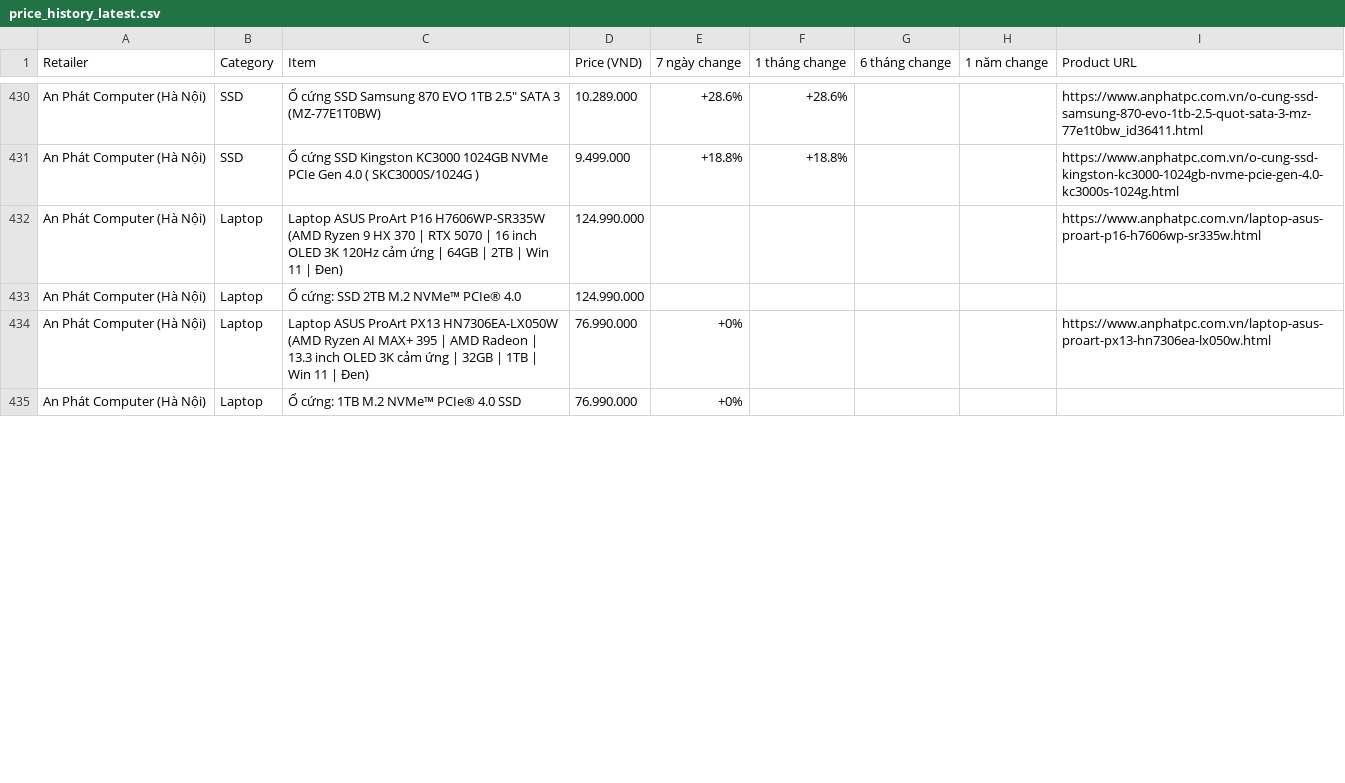
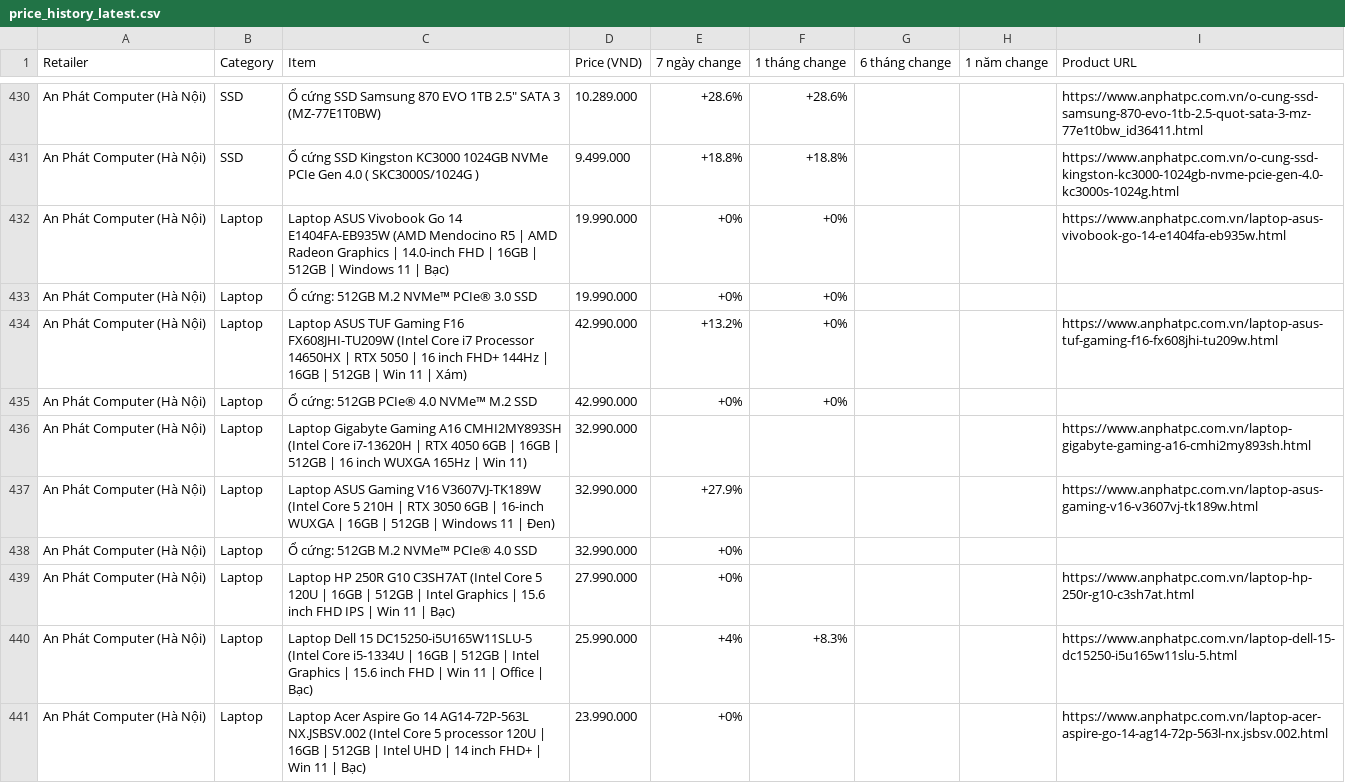
Before and after one commit to tuongphantrue/tech-price-mailer, a CSV file: docs/price_history_latest.csv, drawn as a sheet; only a part is shown, gaps mark what is left out; the shorter side is filled out with more unchanged rows; the diff covers the shown part only.

```diff
--- a/docs/price_history_latest.csv
+++ b/docs/price_history_latest.csv
@@ -431 +431,11 @@ An Phát Computer (Hà Nội),SSD,"Ổ cứng SSD Samsung 870 EVO 1TB 2.5"" SATA
 An Phát Computer (Hà Nội),SSD,Ổ cứng SSD Kingston KC3000 1024GB NVMe PCIe Gen 4.0 ( SKC3000S/1024G ),9.499.000,+18.8%,+18.8%,,,https://www.anphatpc.com.vn/o-cung-ssd-kingston-kc3000-1024gb-nvme-pcie-gen-4.0-kc3000s-1024g.html
+An Phát Computer (Hà Nội),Laptop,Laptop ASUS Vivobook Go 14 E1404FA-EB935W (AMD Mendocino R5 | AMD Radeon Graphics | 14.0-inch FHD | 16GB | 512GB | Windows 11 | Bạc),19.990.000,+0%,+0%,,,https://www.anphatpc.com.vn/laptop-asus-vivobook-go-14-e1404fa-eb935w.html
+An Phát Computer (Hà Nội),Laptop,Ổ cứng: 512GB M.2 NVMe™ PCIe® 3.0 SSD,19.990.000,+0%,+0%,,,
+An Phát Computer (Hà Nội),Laptop,Laptop ASUS TUF Gaming F16 FX608JHI-TU209W (Intel Core i7 Processor 14650HX | RTX 5050 | 16 inch FHD+ 144Hz | 16GB | 512GB | Win 11 | Xám),42.990.000,+13.2%,+0%,,,https://www.anphatpc.com.vn/laptop-asus-tuf-gaming-f16-fx608jhi-tu209w.html
+An Phát Computer (Hà Nội),Laptop,Ổ cứng: 512GB PCIe® 4.0 NVMe™ M.2 SSD,42.990.000,+0%,+0%,,,
+An Phát Computer (Hà Nội),Laptop,Laptop Gigabyte Gaming A16 CMHI2MY893SH (Intel Core i7-13620H | RTX 4050 6GB | 16GB | 512GB | 16 inch WUXGA 165Hz | Win 11),32.990.000,,,,,https://www.anphatpc.com.vn/laptop-gigabyte-gaming-a16-cmhi2my893sh.html
+An Phát Computer (Hà Nội),Laptop,Laptop ASUS Gaming V16 V3607VJ-TK189W (Intel Core 5 210H | RTX 3050 6GB | 16-inch WUXGA | 16GB | 512GB | Windows 11 | Đen),32.990.000,+27.9%,,,,https://www.anphatpc.com.vn/laptop-asus-gaming-v16-v3607vj-tk189w.html
+An Phát Computer (Hà Nội),Laptop,Ổ cứng: 512GB M.2 NVMe™ PCIe® 4.0 SSD,32.990.000,+0%,,,,
+An Phát Computer (Hà Nội),Laptop,Laptop HP 250R G10 C3SH7AT (Intel Core 5 120U | 16GB | 512GB | Intel Graphics | 15.6 inch FHD IPS | Win 11 | Bạc),27.990.000,+0%,,,,https://www.anphatpc.com.vn/laptop-hp-250r-g10-c3sh7at.html
+An Phát Computer (Hà Nội),Laptop,Laptop Dell 15 DC15250-i5U165W11SLU-5 (Intel Core i5-1334U | 16GB | 512GB | Intel Graphics | 15.6 inch FHD | Win 11 | Office | Bạc),25.990.000,+4%,+8.3%,,,https://www.anphatpc.com.vn/laptop-dell-15-dc15250-i5u165w11slu-5.html
+An Phát Computer (Hà Nội),Laptop,Laptop Acer Aspire Go 14 AG14-72P-563L NX.JSBSV.002 (Intel Core 5 processor 120U | 16GB | 512GB | Intel UHD | 14 inch FHD+ | Win 11 | Bạc),23.990.000,+0%,,,,https://www.anphatpc.com.vn/laptop-acer-aspire-go-14-ag14-72p-563l-nx.jsbsv.002.html
```
Also changed, not shown: 8 added rows, 16 removed rows and 2 moved rows elsewhere in this file.
